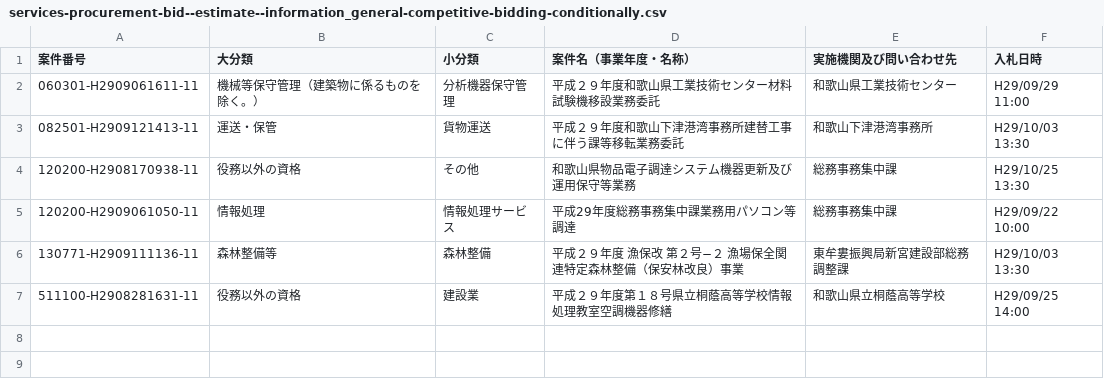
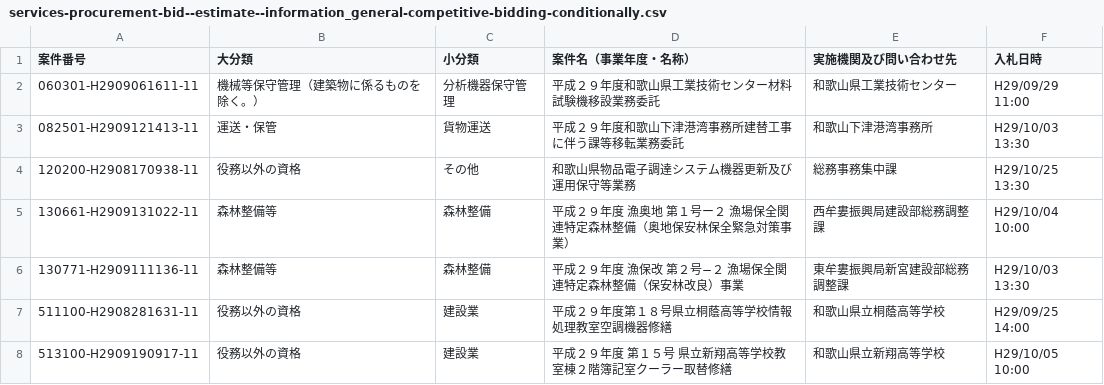
Before and after one commit to wakayama-pref-org/Services-procurement-bid--estimate--information_General-competitive-bidding-conditionally, a CSV file: csv/services-procurement-bid--estimate--information_general-competitive-bidding-conditionally.csv, drawn as a sheet.

```diff
--- a/csv/services-procurement-bid--estimate--information_general-competitive-bidding-conditionally.csv
+++ b/csv/services-procurement-bid--estimate--information_general-competitive-bidding-conditionally.csv
@@ -4,4 +4,5 @@
 "120200-H2908170938-11","役務以外の資格","その他","和歌山県物品電子調達システム機器更新及び運用保守等業務","総務事務集中課","H29/10/25 13:30"
-"120200-H2909061050-11","情報処理","情報処理サービス","平成29年度総務事務集中課業務用パソコン等調達","総務事務集中課","H29/09/22 10:00"
+"130661-H2909131022-11","森林整備等","森林整備","平成２９年度　漁奥地　第１号ー２　漁場保全関連特定森林整備（奥地保安林保全緊急対策事業）","西牟婁振興局建設部総務調整課","H29/10/04 10:00"
 "130771-H2909111136-11","森林整備等","森林整備","平成２９年度　漁保改　第２号−２　漁場保全関連特定森林整備（保安林改良）事業","東牟婁振興局新宮建設部総務調整課","H29/10/03 13:30"
 "511100-H2908281631-11","役務以外の資格","建設業","平成２９年度第１８号県立桐蔭高等学校情報処理教室空調機器修繕","和歌山県立桐蔭高等学校","H29/09/25 14:00"
+"513100-H2909190917-11","役務以外の資格","建設業","平成２９年度　第１５号　県立新翔高等学校教室棟２階簿記室クーラー取替修繕","和歌山県立新翔高等学校","H29/10/05 10:00"
```
Also changed, not shown: 1 other file.
